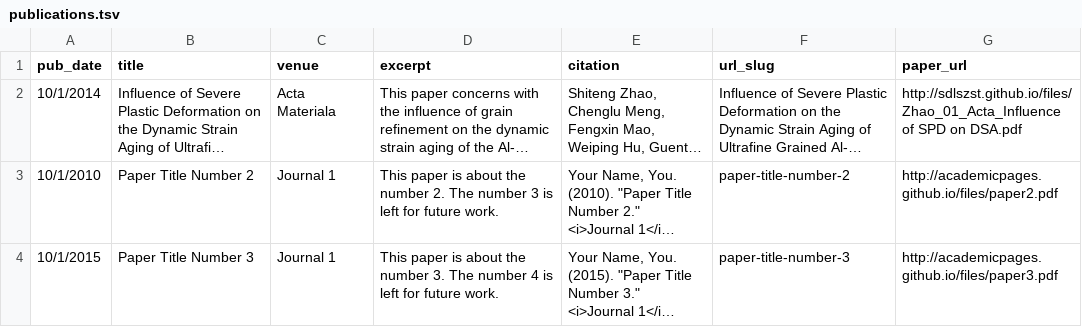
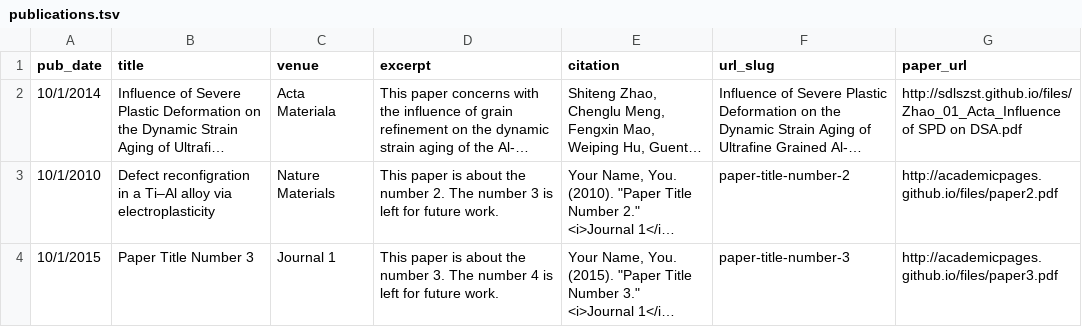
Before and after one commit to sdlszst/academicpages.github.io, a TSV file: markdown_generator/publications.tsv, drawn as a sheet; long unchanged cells end in …; the diff names each change by its address in the sheet, - before the commit and + after, or states it on an @@ line.

Commit message:
update publication

```diff
--- a/markdown_generator/publications.tsv
+++ b/markdown_generator/publications.tsv
-B3 (title): Paper Title Number 2
+B3 (title): Defect reconfigration in a Ti–Al alloy via electroplasticity
-C3 (venue): Journal 1
+C3 (venue): Nature Materials
```
